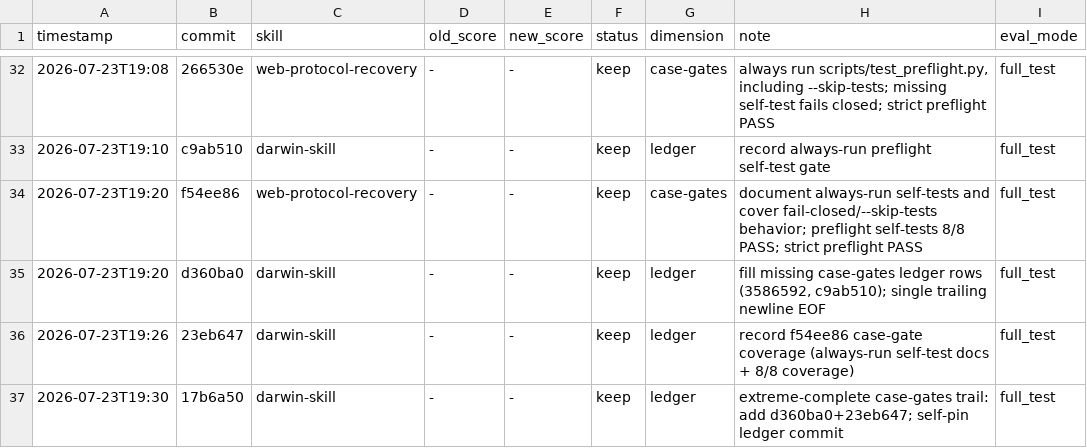
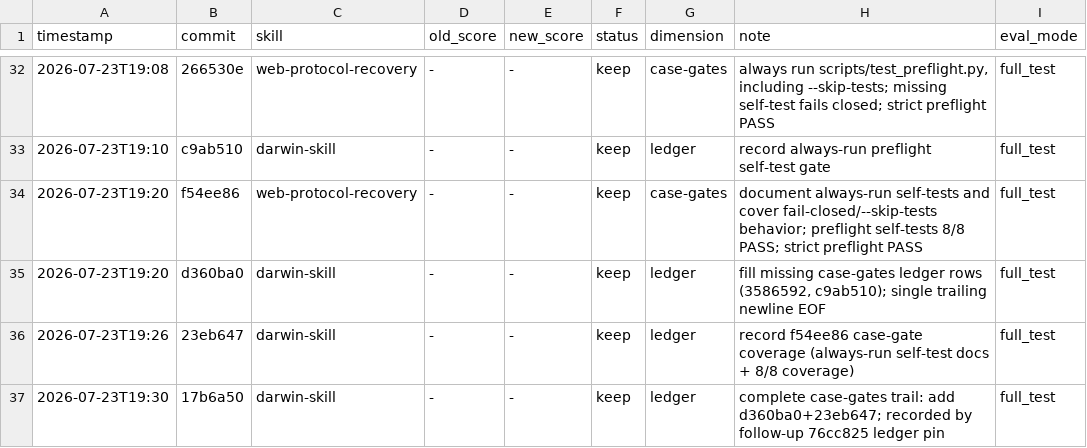
Before and after one commit to tuling-python-poppies/web-reverse-engineering-skills, a TSV file: skills/darwin-skill/results.tsv, drawn as a sheet; only a part is shown, gaps mark what is left out.

Commit message:
chore darwin-skill: clarify ledger pin wording

```diff
--- a/skills/darwin-skill/results.tsv
+++ b/skills/darwin-skill/results.tsv
@@ -36,2 +36,2 @@ timestamp	commit	skill	old_score	new_score	status	dimension	note	eval_mode
 2026-07-23T19:26	23eb647	darwin-skill	-	-	keep	ledger	record f54ee86 case-gate coverage (always-run self-test docs + 8/8 coverage)	full_test
-2026-07-23T19:30	17b6a50	darwin-skill	-	-	keep	ledger	extreme-complete case-gates trail: add d360ba0+23eb647; self-pin ledger commit	full_test
+2026-07-23T19:30	17b6a50	darwin-skill	-	-	keep	ledger	complete case-gates trail: add d360ba0+23eb647; recorded by follow-up 76cc825 ledger pin	full_test
```
